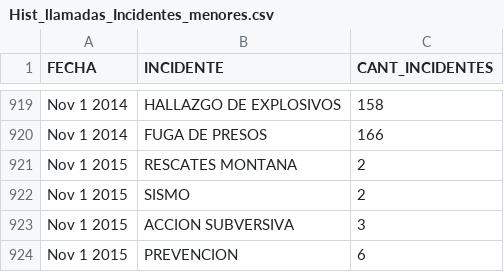
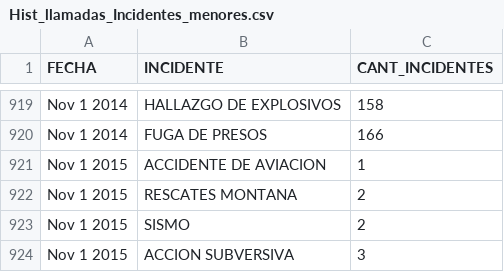
Before and after one commit to mrendonm/visualanalytics, a CSV file: Hist_llamadas_Incidentes_menores.csv, drawn as a sheet; only a part is shown, gaps mark what is left out; the shorter side is filled out with more unchanged rows.

Commit message:
Add files via upload

```diff
--- a/Hist_llamadas_Incidentes_menores.csv
+++ b/Hist_llamadas_Incidentes_menores.csv
@@ -920,2 +920,3 @@ Nov 1 2014,HALLAZGO DE EXPLOSIVOS,158
 Nov 1 2014,FUGA DE PRESOS,166
+Nov 1 2015,ACCIDENTE DE AVIACION,1
 Nov 1 2015,RESCATES MONTANA,2
```
